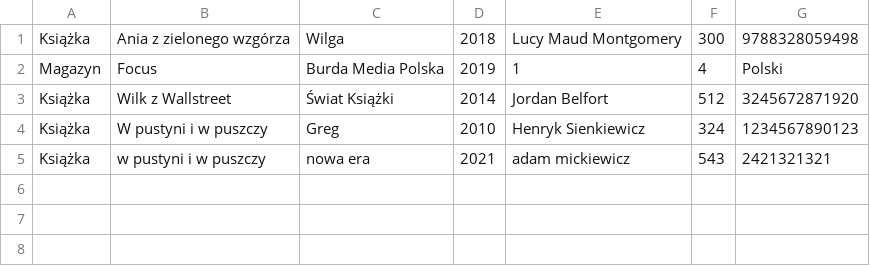
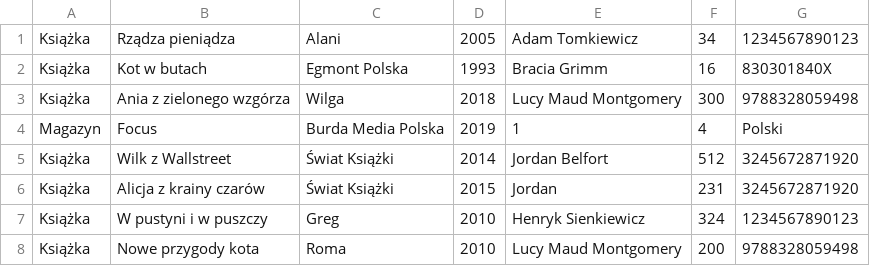
Before and after one commit to Wenderholm/libraryApp, a CSV file: Library.csv, drawn as a sheet.

```diff
--- a/Library.csv
+++ b/Library.csv
@@ -1 +1,3 @@
+Książka;Rządza pieniądza;Alani;2005;Adam Tomkiewicz;34;1234567890123
+Książka;Kot w butach;Egmont Polska;1993;Bracia Grimm;16;830301840X
 Książka;Ania z zielonego wzgórza;Wilga;2018;Lucy Maud Montgomery;300;9788328059498
@@ -3,3 +5,4 @@ Magazyn;Focus;Burda Media Polska;2019;1;4;Polski
 Książka;Wilk z Wallstreet;Świat Książki;2014;Jordan Belfort;512;3245672871920
+Książka;Alicja z krainy czarów;Świat Książki;2015;Jordan ;231;3245672871920
 Książka;W pustyni i w puszczy;Greg;2010;Henryk Sienkiewicz;324;1234567890123
-Książka;w pustyni i w puszczy;nowa era;2021;adam mickiewicz;543;2421321321
+Książka;Nowe przygody kota;Roma;2010;Lucy Maud Montgomery;200;9788328059498
```
Also changed, not shown: 9 other files.
